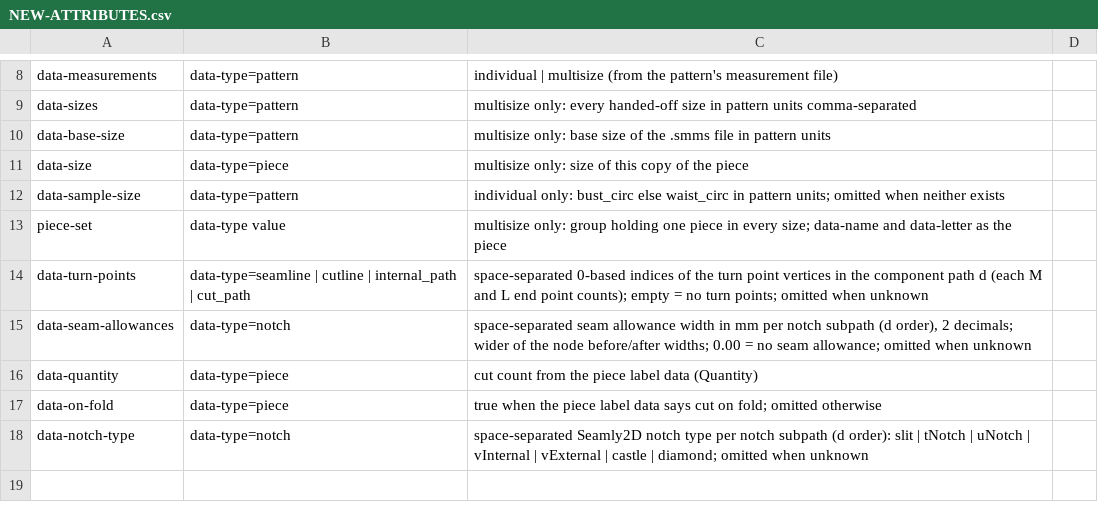
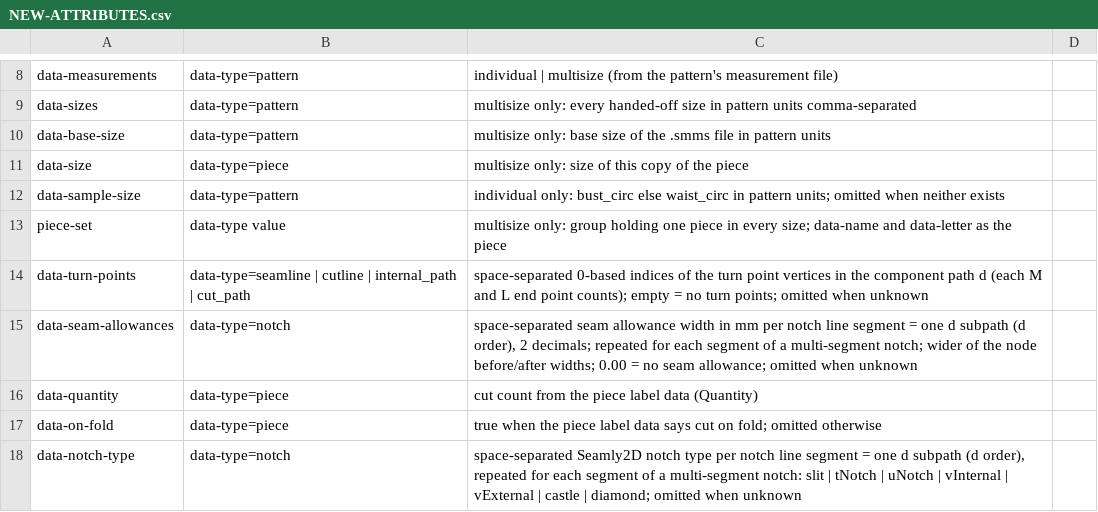
Before and after one commit to seamly/Seamly2D, a CSV file: project-docs/docs-data/NEW-ATTRIBUTES.csv, drawn as a sheet; only a part is shown, gaps mark what is left out.

Commit message:
File Layout.22-28; clarify per-segment notch attributes
- TODO_SEAMLYLAYOUT.md: Layout.22-28 (all-sizes tabs, export
  names, marker media height, DXF dialog, jacket2 grading, built-in
  seam line)
- data-notch-type, data-seam-allowances: one value per notch line
  segment, not per notch
- TEST_CHECKLIST.md: env-var lines end in ';'
- SESSION_HANDOVER_simplified.md: new tasks, open decisions

```diff
--- a/project-docs/docs-data/NEW-ATTRIBUTES.csv
+++ b/project-docs/docs-data/NEW-ATTRIBUTES.csv
@@ -14,5 +14,5 @@ piece-set,data-type value,multisize only: group holding one piece in every size;
 data-turn-points,data-type=seamline | cutline | internal_path | cut_path,"space-separated 0-based indices of the turn point vertices in the component path d (each M and L end point counts); empty = no turn points; omitted when unknown",
-data-seam-allowances,data-type=notch,"space-separated seam allowance width in mm per notch subpath (d order), 2 decimals; wider of the node before/after widths; 0.00 = no seam allowance; omitted when unknown",
+data-seam-allowances,data-type=notch,"space-separated seam allowance width in mm per notch line segment = one d subpath (d order), 2 decimals; repeated for each segment of a multi-segment notch; wider of the node before/after widths; 0.00 = no seam allowance; omitted when unknown",
 data-quantity,data-type=piece,cut count from the piece label data (Quantity),
 data-on-fold,data-type=piece,"true when the piece label data says cut on fold; omitted otherwise",
-data-notch-type,data-type=notch,"space-separated Seamly2D notch type per notch subpath (d order): slit | tNotch | uNotch | vInternal | vExternal | castle | diamond; omitted when unknown",
+data-notch-type,data-type=notch,"space-separated Seamly2D notch type per notch line segment = one d subpath (d order), repeated for each segment of a multi-segment notch: slit | tNotch | uNotch | vInternal | vExternal | castle | diamond; omitted when unknown",
```
Also changed, not shown: 4 other files.
